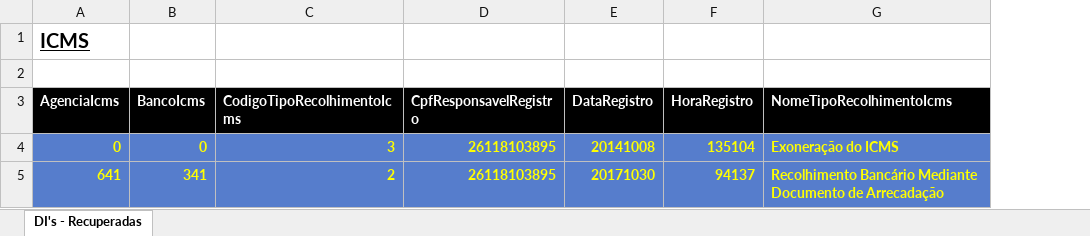
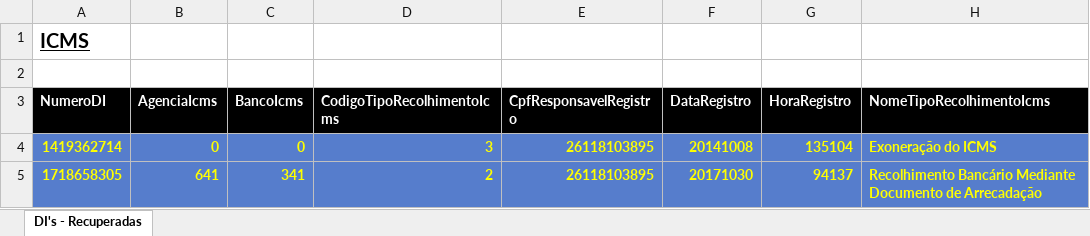
Before and after one commit to frmichetti/siscomex_xml_parser, an Excel workbook: output/relatorio.xlsx, sheet DI's - Recuperadas, drawn as a sheet; only a part is shown; values as stored, in another font and other column widths than the file's, no borders; addresses are those after the commit; the diff names each change by its address in the sheet, - before the commit and + after, or states it on an @@ line.

```diff
--- a/output/relatorio.xlsx (sheet DI's - Recuperadas)
+++ b/output/relatorio.xlsx (sheet DI's - Recuperadas)
+column A (NumeroDI), row 1: ICMS; rows 4-5: 1419362714 | 1718658305
-B1 (AgenciaIcms): ICMS
+B1 (AgenciaIcms): (empty)
```
Also changed, not shown: 4 other files.
